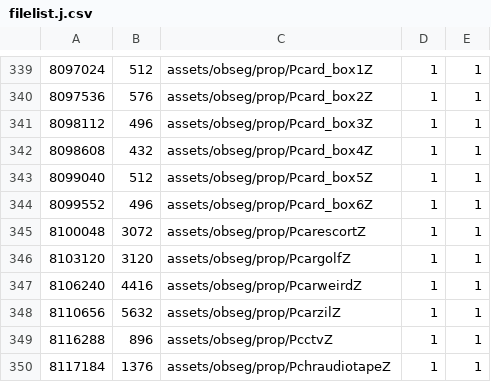
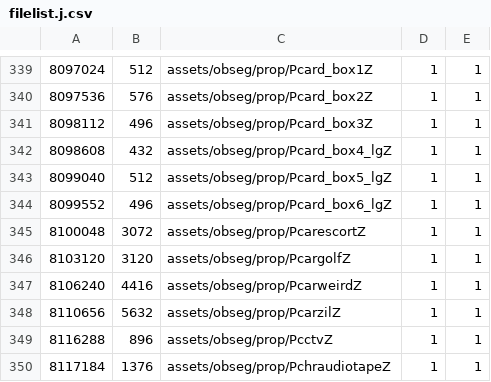
Before and after one commit to Luchador/GUD, a CSV file: scripts/filelist.j.csv, drawn as a sheet; only a part is shown, gaps mark what is left out.

```diff
--- a/scripts/filelist.j.csv
+++ b/scripts/filelist.j.csv
@@ -341,5 +341,5 @@
 8098112,496,assets/obseg/prop/Pcard_box3Z,1,1
-8098608,432,assets/obseg/prop/Pcard_box4Z,1,1
-8099040,512,assets/obseg/prop/Pcard_box5Z,1,1
-8099552,496,assets/obseg/prop/Pcard_box6Z,1,1
+8098608,432,assets/obseg/prop/Pcard_box4_lgZ,1,1
+8099040,512,assets/obseg/prop/Pcard_box5_lgZ,1,1
+8099552,496,assets/obseg/prop/Pcard_box6_lgZ,1,1
 8100048,3072,assets/obseg/prop/PcarescortZ,1,1
```
Also changed, not shown: scripts/filelist.u.csv, 12 other files.
